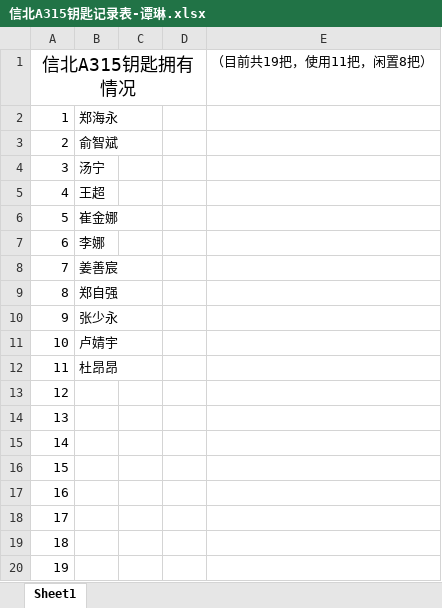
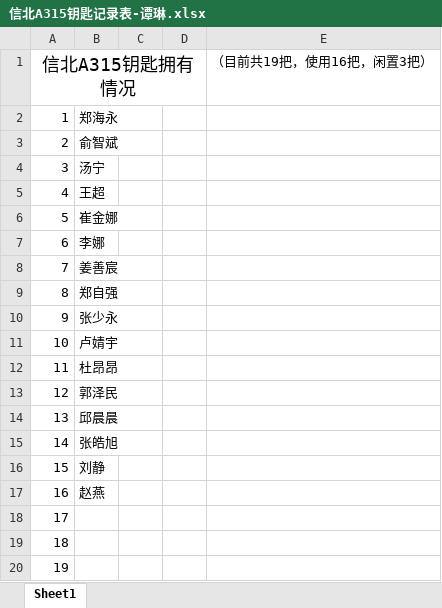
Before and after one commit to zhenglab/lab, an Excel workbook: 信北A315钥匙记录表-谭琳.xlsx, sheet Sheet1, drawn as a sheet; values as stored, in another font and other column widths than the file's, no borders; the diff names each change by its address in the sheet, - before the commit and + after, or states it on an @@ line.

Commit message:
Grant the keys to GuoZemin, QiuChenchen, ZhangHaoxu, LiuJing, and ZhaoYan

```diff
--- a/信北A315钥匙记录表-谭琳.xlsx (sheet Sheet1)
+++ b/信北A315钥匙记录表-谭琳.xlsx (sheet Sheet1)
-E1: （目前共19把，使用11把，闲置8把）
+E1: （目前共19把，使用16把，闲置3把）
-B13: (empty)
+B13: 郭泽民
-B14: (empty)
+B14: 邱晨晨
-B15: (empty)
+B15: 张皓旭
-B16: (empty)
+B16: 刘静
-B17: (empty)
+B17: 赵燕
```
